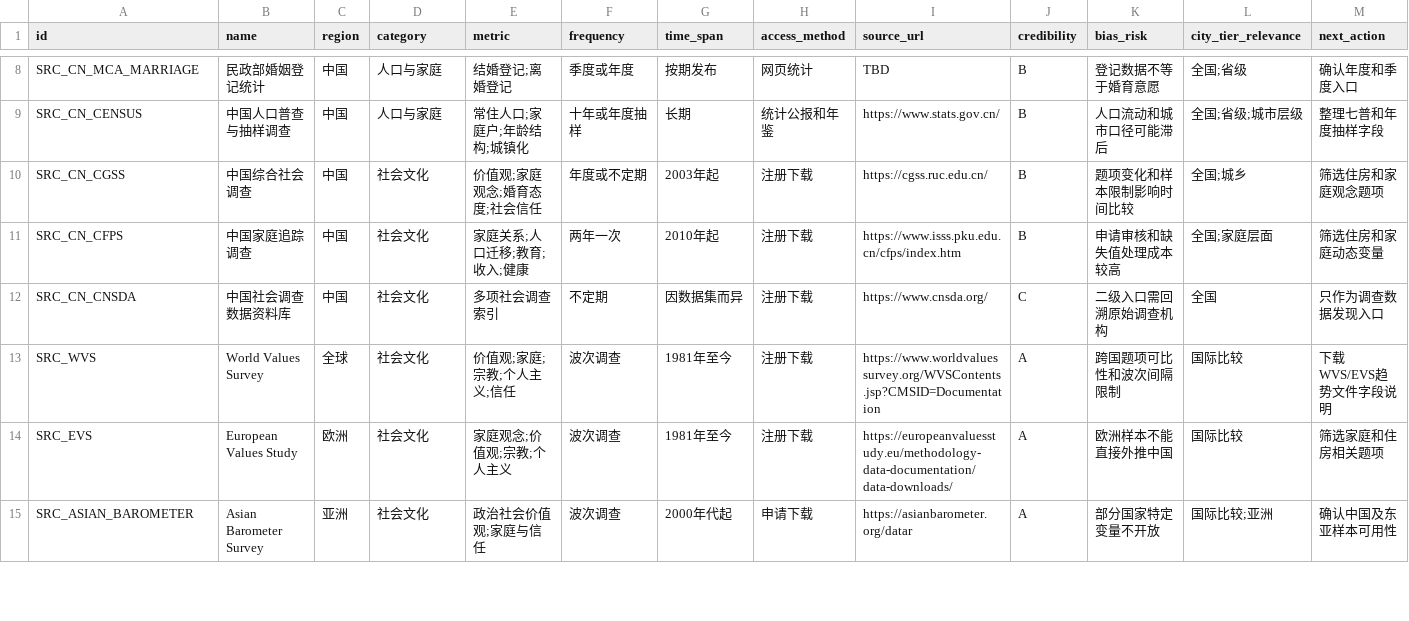
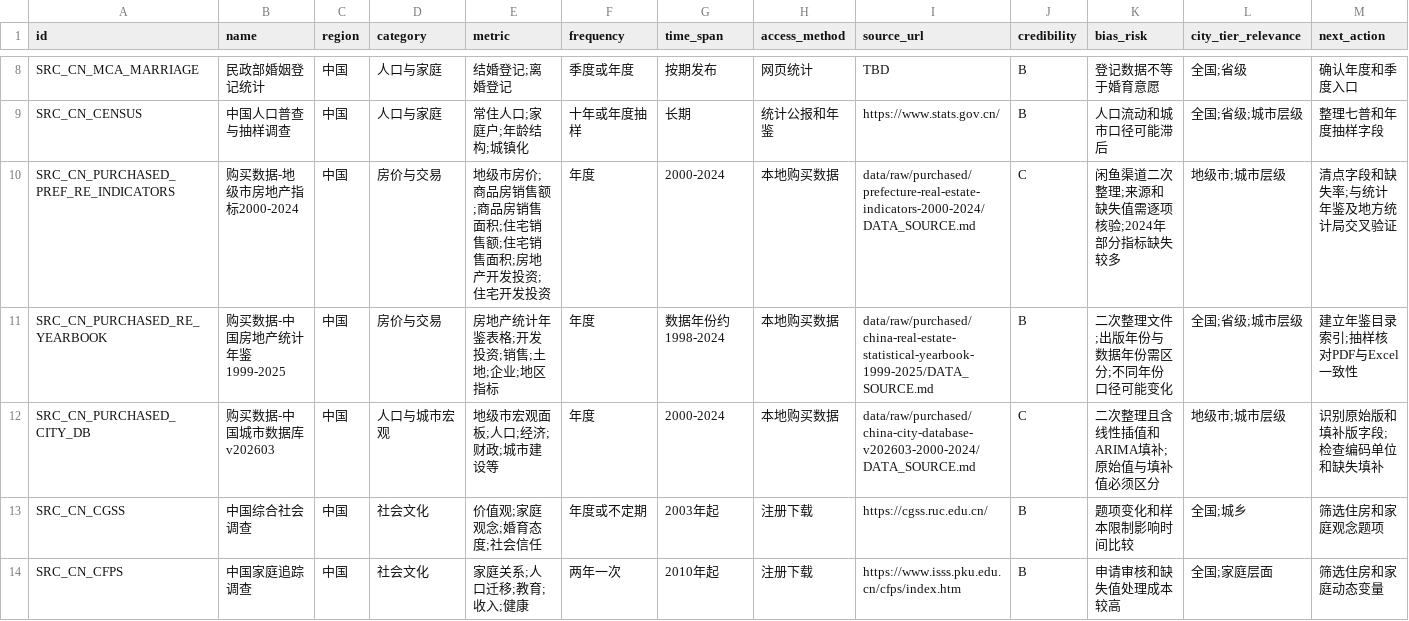
Before and after one commit to SimZhou/china-housing-forecast-2026, a CSV file: data/source-registry.csv, drawn as a sheet; only a part is shown, gaps mark what is left out; the shorter side is filled out with more unchanged rows; rows hold the shown columns only; the diff names each change by its address in the sheet, - before the commit and + after, or states it on an @@ line.

Commit message:
Register purchased housing datasets

```diff
--- a/data/source-registry.csv
+++ b/data/source-registry.csv
+row 10: SRC_CN_PURCHASED_PREF_RE_INDICATORS | 购买数据-地级市房地产指标2000-2024 | 中国 | 房价与交易 | 地级市房价;商品房销售额;商品房销售面积;住宅销售额;住宅销售面积;房地产开发投资;住宅开发投资 | 年度 | 2000-2024 | 本地购买数据 | data/raw/purchased/prefecture-real-estate-indicators-2000-2024/DATA_SOURCE.md | C | 闲鱼渠道二次整理;来源和缺失值需逐项核验;2024年部分指标缺失较多 | 地级市;城市层级 | 清点字段和缺失率;与统计年鉴及地方统计局交叉验证
+row 11: SRC_CN_PURCHASED_RE_YEARBOOK | 购买数据-中国房地产统计年鉴1999-2025 | 中国 | 房价与交易 | 房地产统计年鉴表格;开发投资;销售;土地;企业;地区指标 | 年度 | 数据年份约1998-2024 | 本地购买数据 | data/raw/purchased/china-real-estate-statistical-yearbook-1999-2025/DATA_SOURCE.md | B | 二次整理文件;出版年份与数据年份需区分;不同年份口径可能变化 | 全国;省级;城市层级 | 建立年鉴目录索引;抽样核对PDF与Excel一致性
+row 12: SRC_CN_PURCHASED_CITY_DB | 购买数据-中国城市数据库v202603 | 中国 | 人口与城市宏观 | 地级市宏观面板;人口;经济;财政;城市建设等 | 年度 | 2000-2024 | 本地购买数据 | data/raw/purchased/china-city-database-v202603-2000-2024/DATA_SOURCE.md | C | 二次整理且含线性插值和ARIMA填补;原始值与填补值必须区分 | 地级市;城市层级 | 识别原始版和填补版字段;检查编码单位和缺失填补
```
Also changed, not shown: 7 other files.
